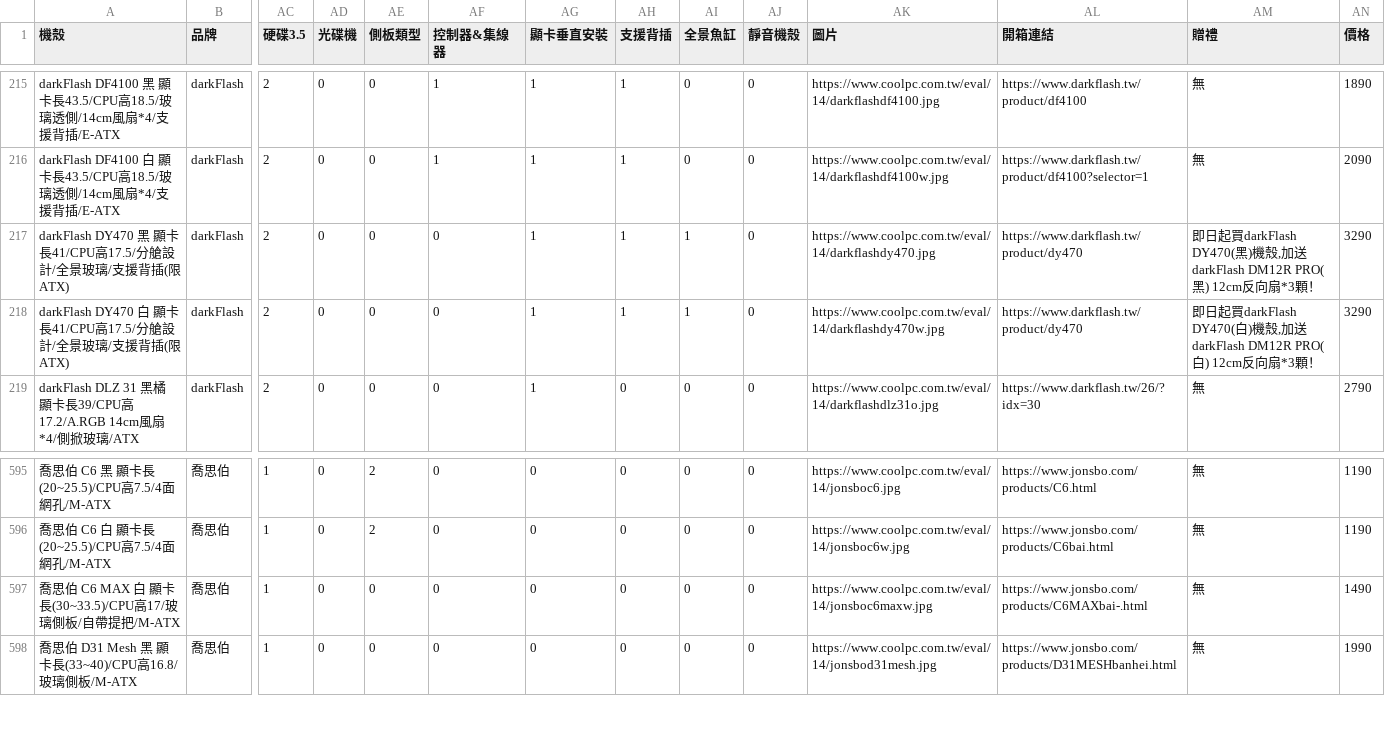
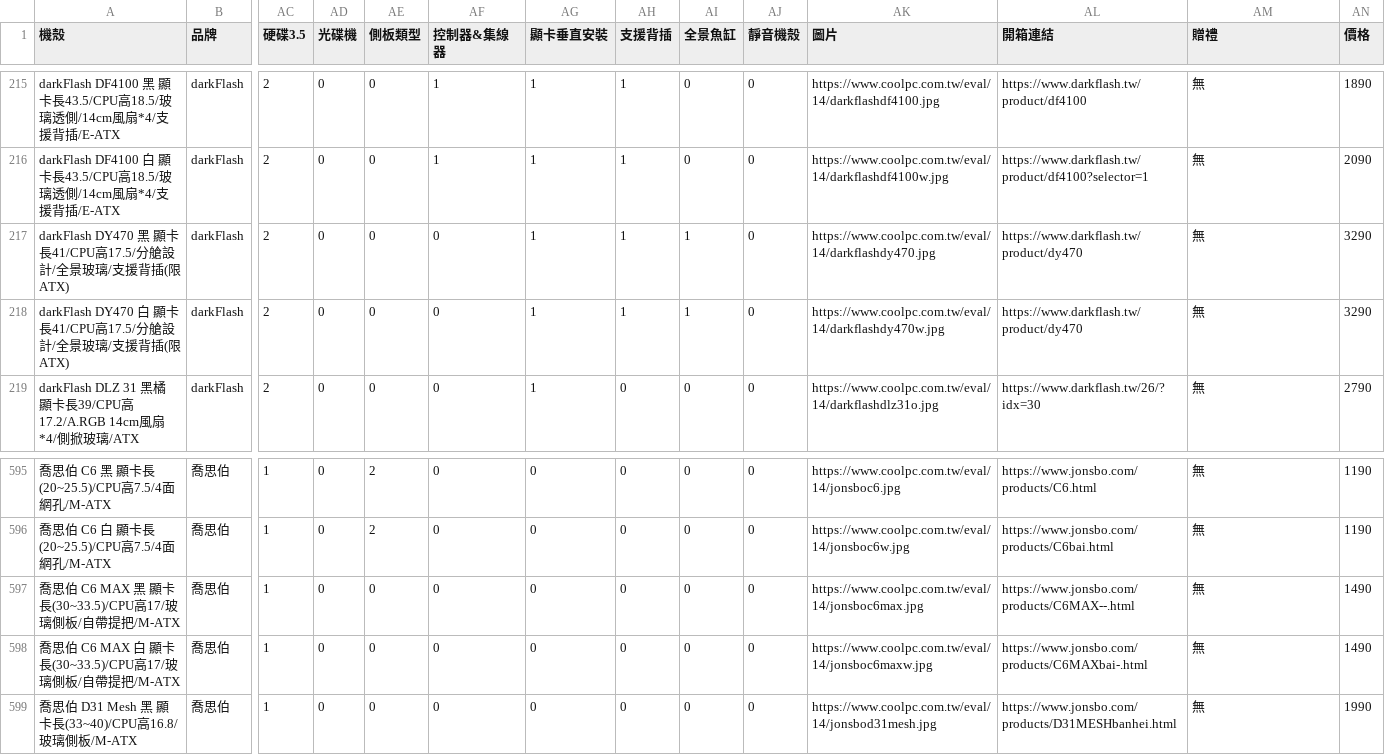
Before and after one commit to douobb/pc_case_data, a CSV file: pc_case.csv, drawn as a sheet; only a part is shown, gaps mark what is left out; rows hold the shown columns only; the diff names each change by its address in the sheet, - before the commit and + after, or states it on an @@ line.

```diff
--- a/pc_case.csv
+++ b/pc_case.csv
-AM217 (贈禮): 即日起買darkFlash DY470(黑)機殼,加送 darkFlash DM12R PRO(黑) 12cm反向扇*3顆！
+AM217 (贈禮): 無
-AM218 (贈禮): 即日起買darkFlash DY470(白)機殼,加送 darkFlash DM12R PRO(白) 12cm反向扇*3顆！
+AM218 (贈禮): 無
+row 597: 喬思伯 C6 MAX 黑 顯卡長(30~33.5)/CPU高17/玻璃側板/自帶提把/M-ATX | 喬思伯 | 1 | 0 | 0 | 0 | 0 | 0 | 0 | 0 | https://www.coolpc.com.tw/eval/14/jonsboc6max.jpg | https://www.jonsbo.com/products/C6MAX--.html | 無 | 1490
```
Also changed, not shown: 1 other file.
